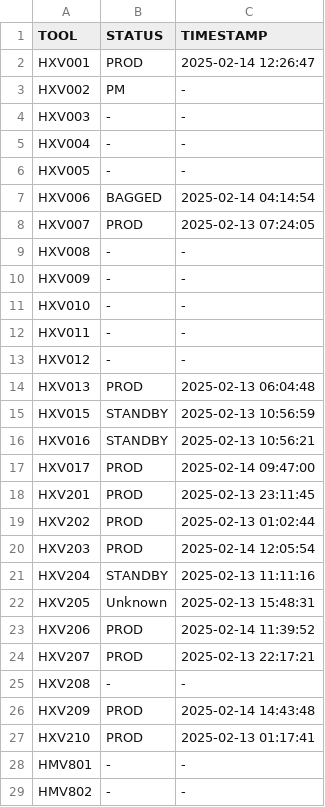
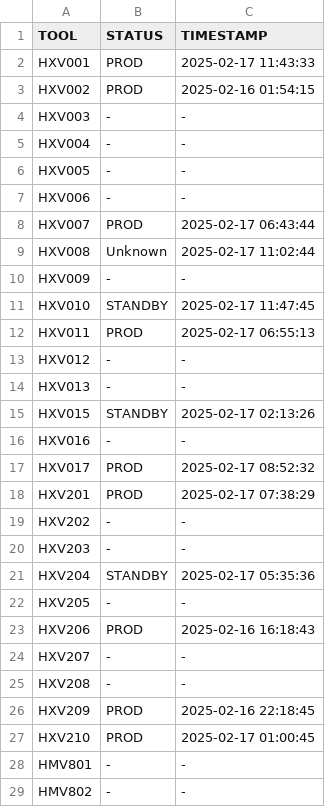
Before and after one commit to VinnieIntel/Data-Watch, a CSV file: backend/data/toolstatus_show.csv, drawn as a sheet; only a part is shown.

```diff
--- a/backend/data/toolstatus_show.csv
+++ b/backend/data/toolstatus_show.csv
@@ -1,4 +1,4 @@
 TOOL,STATUS,TIMESTAMP
-HXV001,PROD,2025-02-14 12:26:47
-HXV002,PM,-
+HXV001,PROD,2025-02-17 11:43:33
+HXV002,PROD,2025-02-16 01:54:15
 HXV003,-,-
@@ -6,23 +6,23 @@ HXV004,-,-
 HXV005,-,-
-HXV006,BAGGED,2025-02-14 04:14:54
-HXV007,PROD,2025-02-13 07:24:05
-HXV008,-,-
+HXV006,-,-
+HXV007,PROD,2025-02-17 06:43:44
+HXV008,Unknown,2025-02-17 11:02:44
 HXV009,-,-
-HXV010,-,-
-HXV011,-,-
+HXV010,STANDBY,2025-02-17 11:47:45
+HXV011,PROD,2025-02-17 06:55:13
 HXV012,-,-
-HXV013,PROD,2025-02-13 06:04:48
-HXV015,STANDBY,2025-02-13 10:56:59
-HXV016,STANDBY,2025-02-13 10:56:21
-HXV017,PROD,2025-02-14 09:47:00
-HXV201,PROD,2025-02-13 23:11:45
-HXV202,PROD,2025-02-13 01:02:44
-HXV203,PROD,2025-02-14 12:05:54
-HXV204,STANDBY,2025-02-13 11:11:16
-HXV205,Unknown,2025-02-13 15:48:31
-HXV206,PROD,2025-02-14 11:39:52
-HXV207,PROD,2025-02-13 22:17:21
+HXV013,-,-
+HXV015,STANDBY,2025-02-17 02:13:26
+HXV016,-,-
+HXV017,PROD,2025-02-17 08:52:32
+HXV201,PROD,2025-02-17 07:38:29
+HXV202,-,-
+HXV203,-,-
+HXV204,STANDBY,2025-02-17 05:35:36
+HXV205,-,-
+HXV206,PROD,2025-02-16 16:18:43
+HXV207,-,-
 HXV208,-,-
-HXV209,PROD,2025-02-14 14:43:48
-HXV210,PROD,2025-02-13 01:17:41
+HXV209,PROD,2025-02-16 22:18:45
+HXV210,PROD,2025-02-17 01:00:45
 HMV801,-,-
```
Also changed, not shown: 2 other files.
